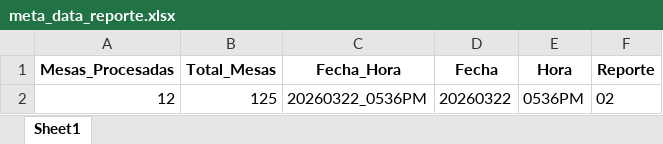
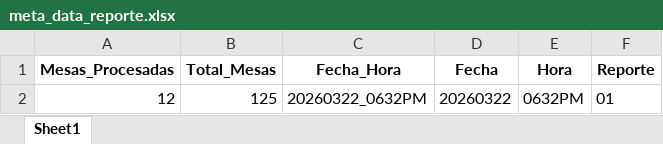
Before and after one commit to datametricscolombia/presidencia_20260531, an Excel workbook: presidencia/meta_data_reporte.xlsx, sheet Sheet1, drawn as a sheet; values as stored, in another font and other column widths than the file's, no borders; the diff names each change by its address in the sheet, - before the commit and + after, or states it on an @@ line.

```diff
--- a/presidencia/meta_data_reporte.xlsx (sheet Sheet1)
+++ b/presidencia/meta_data_reporte.xlsx (sheet Sheet1)
-C2 (Fecha_Hora): 20260322_0536PM
+C2 (Fecha_Hora): 20260322_0632PM
-E2 (Hora): 0536PM
+E2 (Hora): 0632PM
-F2 (Reporte): 02
+F2 (Reporte): 01
```
Also changed, not shown: 9 other files.
